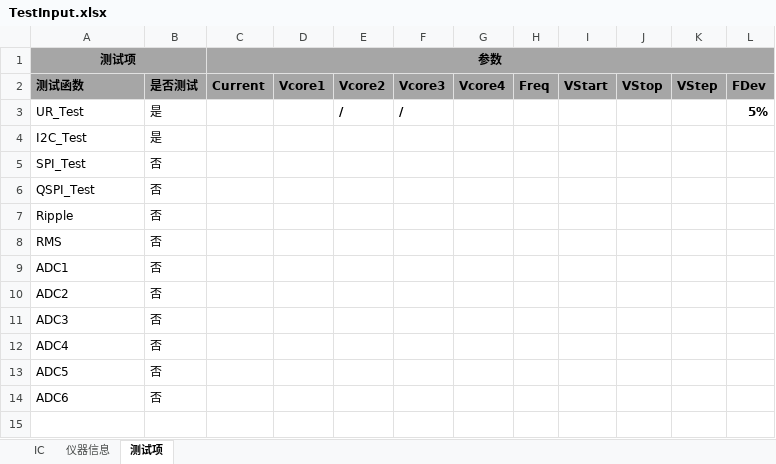
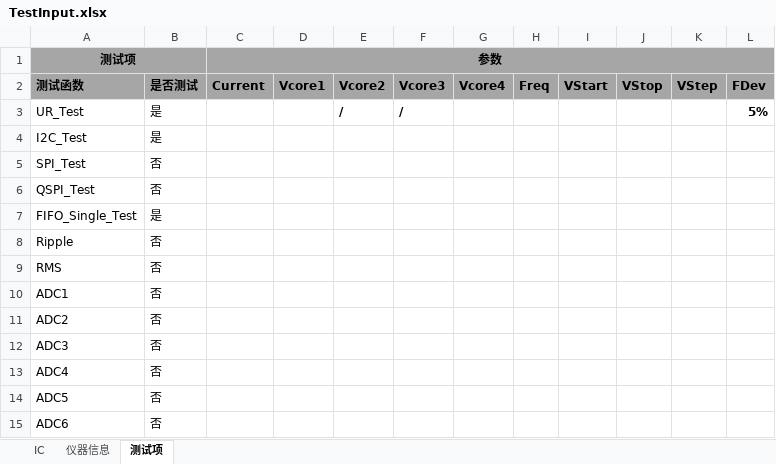
Before and after one commit to sunnywei1024/Auto_Test, an Excel workbook: TestInput.xlsx, sheet 测试项, drawn as a sheet; values as stored, in another font and other column widths than the file's, no borders; conditional formats not drawn; the diff names each change by its address in the sheet, - before the commit and + after, or states it on an @@ line.

Commit message:
Add DLL for Data acquisition card

```diff
--- a/TestInput.xlsx (sheet 测试项)
+++ b/TestInput.xlsx (sheet 测试项)
+row 7: FIFO_Single_Test | 是
```
Also changed, not shown: 51 other files.
